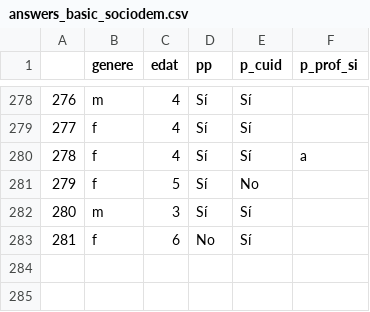
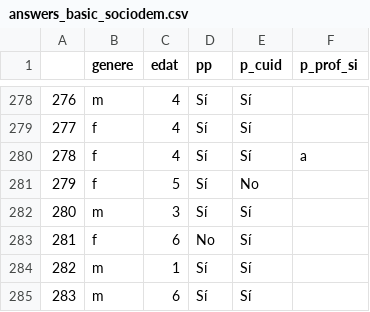
Before and after one commit to Chaotique/coactuem_streamlit, a CSV file: answers_basic_sociodem.csv, drawn as a sheet; only a part is shown, gaps mark what is left out.

Commit message:
updated data

```diff
--- a/answers_basic_sociodem.csv
+++ b/answers_basic_sociodem.csv
@@ -283 +283,3 @@
 281,f,6,No,Sí,
+282,m,1,Sí,Sí,
+283,m,6,Sí,Sí,
```
Also changed, not shown: area_code_sociodem.csv.
